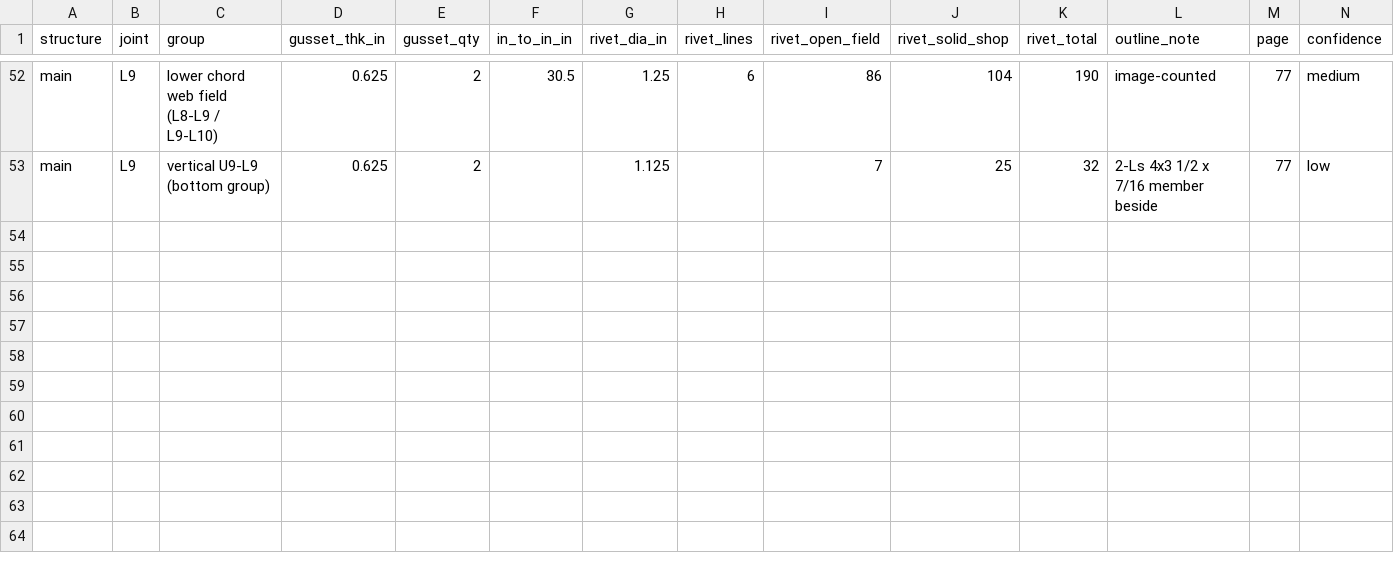
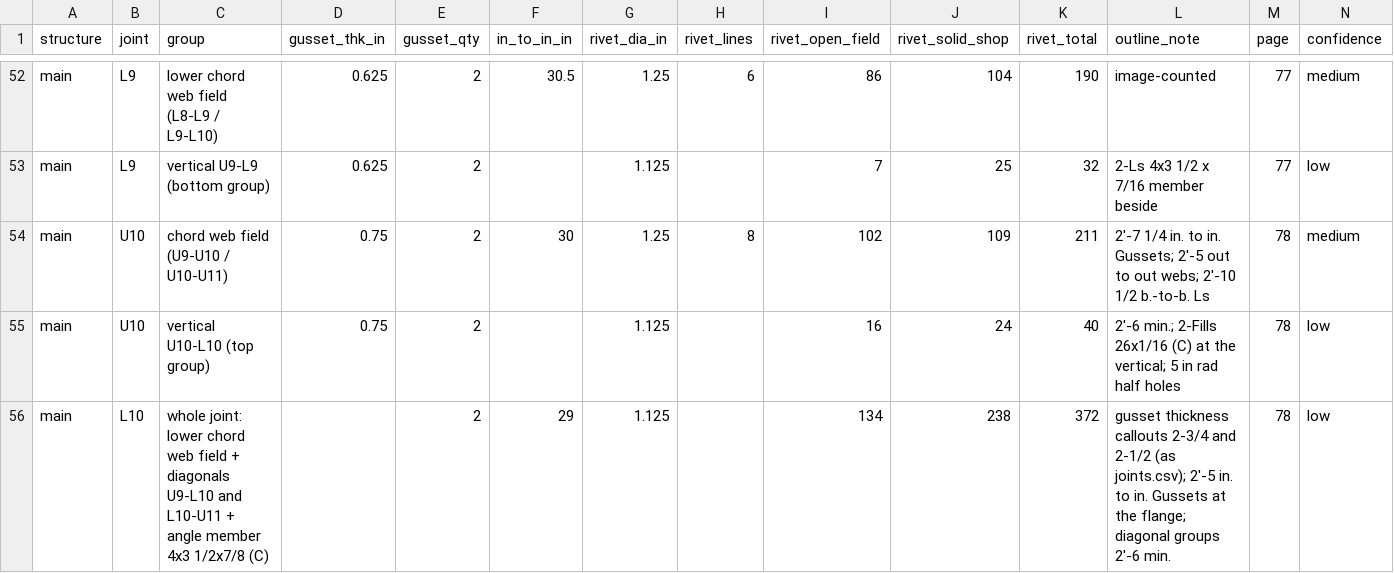
Before and after one commit to jefswat/Steel-Bridge-Bim, a CSV file: docs/plan-data/ptc-delaware-river/connections/gussets.csv, drawn as a sheet; only a part is shown, gaps mark what is left out; rows hold the shown columns only; the diff names each change by its address in the sheet, - before the commit and + after, or states it on an @@ line.

```diff
--- a/docs/plan-data/ptc-delaware-river/connections/gussets.csv
+++ b/docs/plan-data/ptc-delaware-river/connections/gussets.csv
+row 54: main | U10 | chord web field (U9-U10 / U10-U11) | 0.75 | 2 | 30 | 1.25 | 8 | 102 | 109 | 211 | 2'-7 1/4 in. to in. Gussets; 2'-5 out to out webs; 2'-10 1/2 b.-to-b. Ls | 78 | medium
+row 55: main | U10 | vertical U10-L10 (top group) | 0.75 | 2 |  | 1.125 |  | 16 | 24 | 40 | 2'-6 min.; 2-Fills 26x1/16 (C) at the vertical; 5 in rad half holes | 78 | low
+row 56: main | L10 | whole joint: lower chord web field + diagonals U9-L10 and L10-U11 + angle member 4x3 1/2x7/8 (C) |  | 2 | 29 | 1.125 |  | 134 | 238 | 372 | gusset thickness callouts 2-3/4 and 2-1/2 (as joints.csv); 2'-5 in. to in. Gussets at the flange; diagonal groups 2'-6 min. | 78 | low
```
Also changed, not shown: docs/plan-data/ptc-delaware-river/connections/splices.csv.
